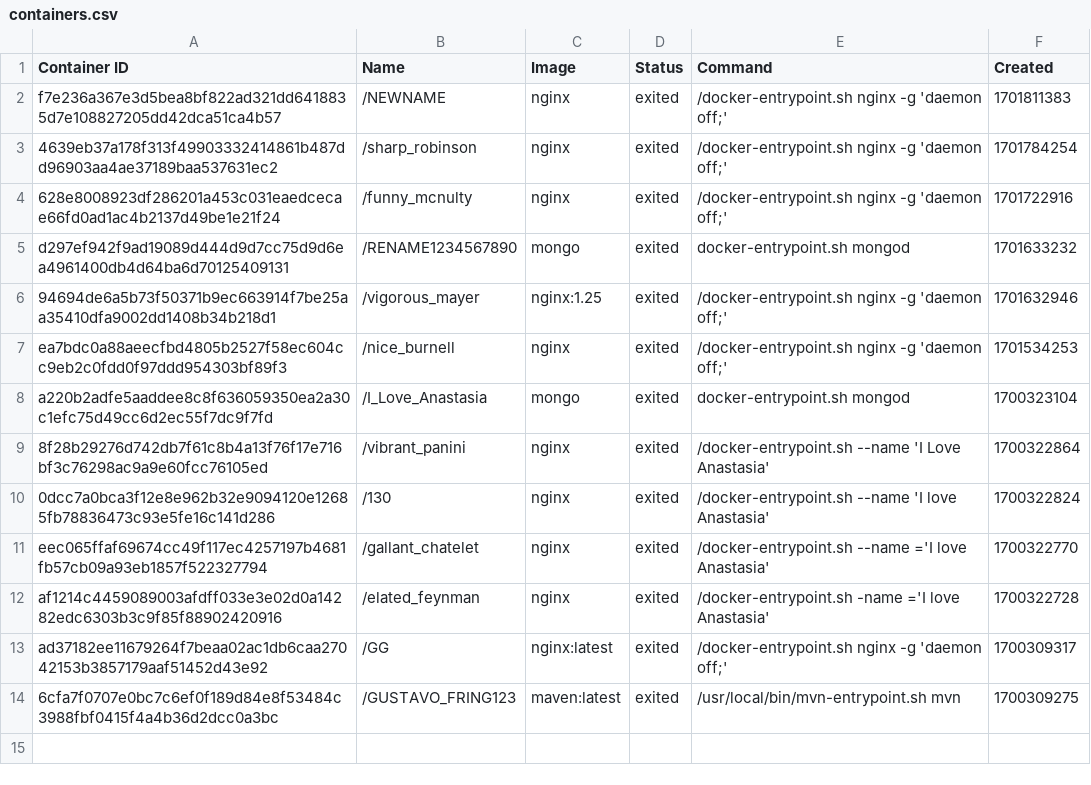
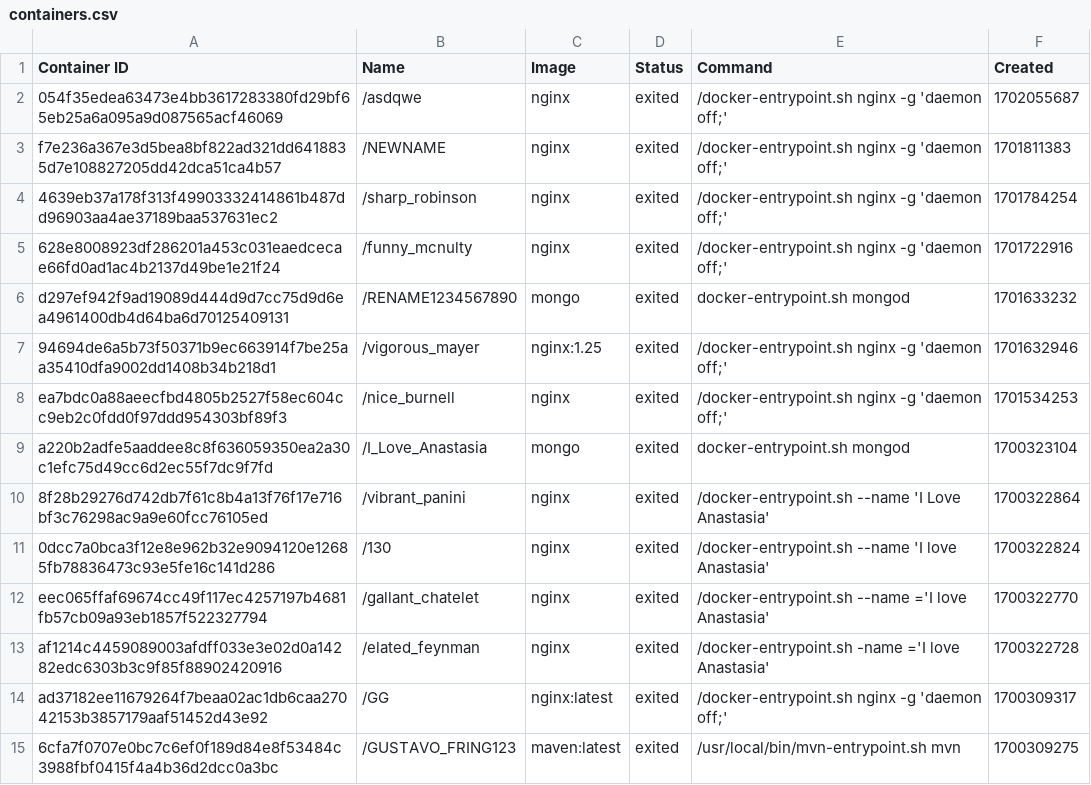
Before and after one commit to konstantopoulosk/MavenDocker-NullProject, a CSV file: containers.csv, drawn as a sheet; the diff names each change by its address in the sheet, - before the commit and + after, or states it on an @@ line.

```diff
--- a/containers.csv
+++ b/containers.csv
+row 2: 054f35edea63473e4bb3617283380fd29bf65eb25a6a095a9d087565acf46069 | /asdqwe | nginx | exited | /docker-entrypoint.sh nginx -g 'daemon off;' | 1702055687
```
Also changed, not shown: 10 other files.
